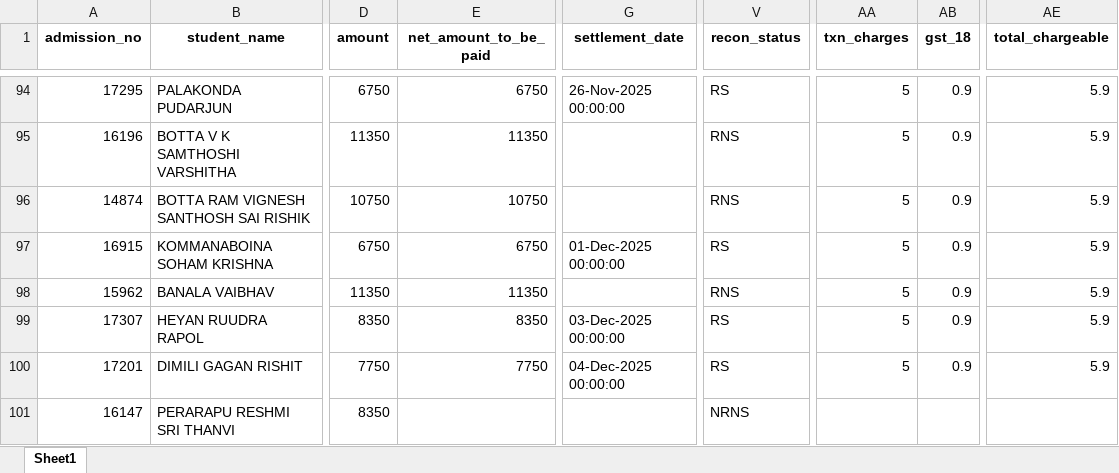
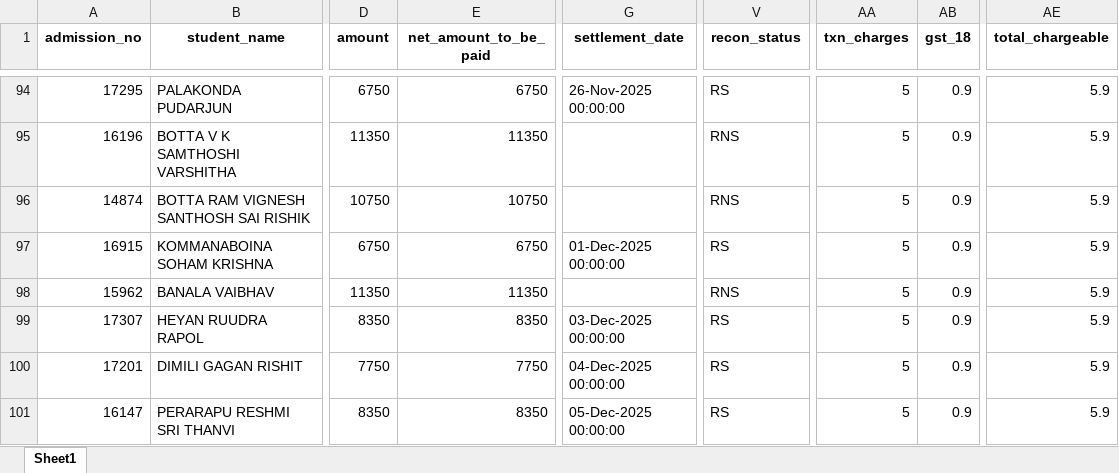
Before and after one commit to harikiran-dev-schooldb/kotak-salesian-school-dbms, an Excel workbook: output_data/atom_report_cleaned.xlsx, sheet Sheet1, drawn as a sheet; only a part is shown, gaps mark what is left out; values as stored, in another font and other column widths than the file's, no borders; the diff names each change by its address in the sheet, - before the commit and + after, or states it on an @@ line.

```diff
--- a/output_data/atom_report_cleaned.xlsx (sheet Sheet1)
+++ b/output_data/atom_report_cleaned.xlsx (sheet Sheet1)
-E101 (net_amount_to_be_paid): (empty)
+E101 (net_amount_to_be_paid): 8350
-G101 (settlement_date): (empty)
+G101 (settlement_date): 05-Dec-2025 00:00:00
-V101 (recon_status): NRNS
+V101 (recon_status): RS
-AA101 (txn_charges): (empty)
+AA101 (txn_charges): 5
-AB101 (gst_18): (empty)
+AB101 (gst_18): 0.9
-AE101 (total_chargeable): (empty)
+AE101 (total_chargeable): 5.9
```
Also changed, not shown: source_data/atom_report.xlsx, 10 other files.
